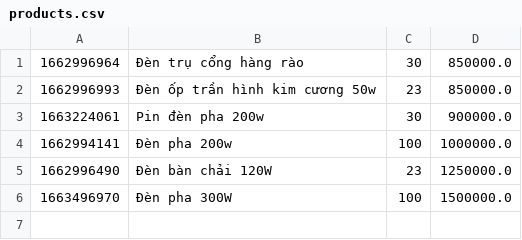
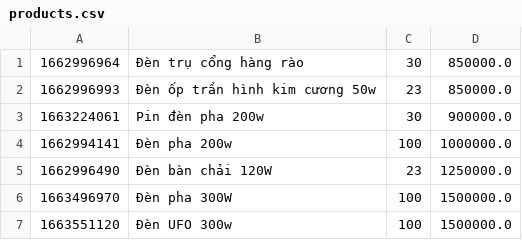
Before and after one commit to khanhhoang197/Solar_Lights, a CSV file: SolarLightsShop/data/products.csv, drawn as a sheet; the diff names each change by its address in the sheet, - before the commit and + after, or states it on an @@ line.

```diff
--- a/SolarLightsShop/data/products.csv
+++ b/SolarLightsShop/data/products.csv
+row 7: 1663551120 | Đèn UFO 300w | 100 | 1500000.0
```
Also changed, not shown: 8 other files.
